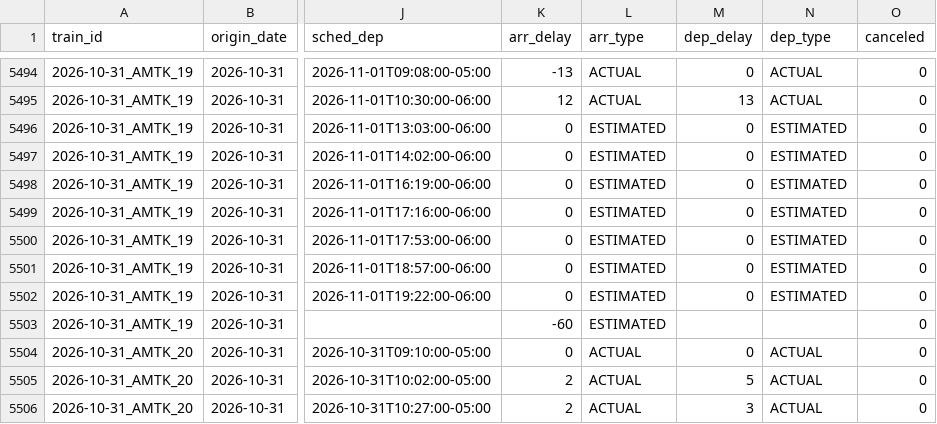
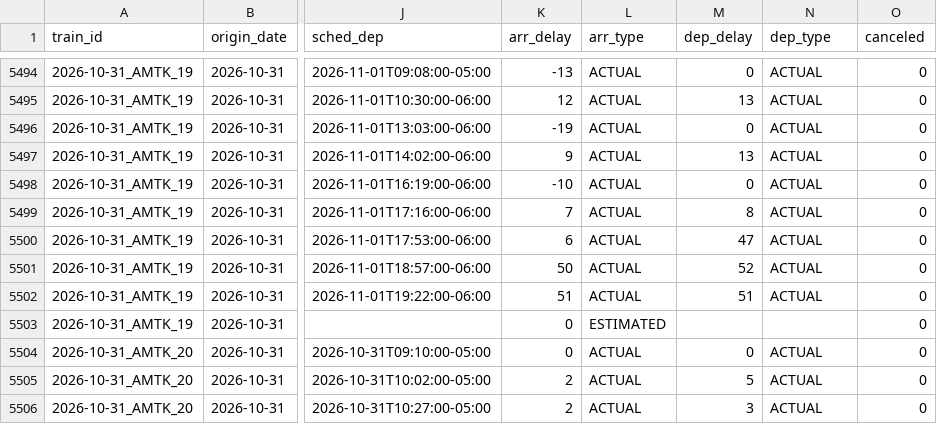
Before and after one commit to dannyyoder/cville-amtrak-performance, a CSV file: data/stops/2026/2026-10.csv, drawn as a sheet; only a part is shown, gaps mark what is left out; the diff covers the shown part only; the diff names each change by its address in the sheet, - before the commit and + after, or states it on an @@ line.

```diff
--- a/data/stops/2026/2026-10.csv
+++ b/data/stops/2026/2026-10.csv
-K5496 (arr_delay): 0
+K5496 (arr_delay): -19
-L5496:L5502 (arr_type): ESTIMATED
+L5496:L5502 (arr_type): ACTUAL
-N5496:N5502 (dep_type): ESTIMATED
+N5496:N5502 (dep_type): ACTUAL
-K5497 (arr_delay): 0
+K5497 (arr_delay): 9
-M5497 (dep_delay): 0
+M5497 (dep_delay): 13
-K5498 (arr_delay): 0
+K5498 (arr_delay): -10
-K5499 (arr_delay): 0
+K5499 (arr_delay): 7
-M5499 (dep_delay): 0
+M5499 (dep_delay): 8
-K5500 (arr_delay): 0
+K5500 (arr_delay): 6
-M5500 (dep_delay): 0
+M5500 (dep_delay): 47
-K5501 (arr_delay): 0
+K5501 (arr_delay): 50
-M5501 (dep_delay): 0
+M5501 (dep_delay): 52
-K5502 (arr_delay): 0
+K5502 (arr_delay): 51
-M5502 (dep_delay): 0
+M5502 (dep_delay): 51
-K5503 (arr_delay): -60
+K5503 (arr_delay): 0
```
Also changed, not shown: 85 edited cells elsewhere in this file, data/predictions/2026.csv, 3 other files.
